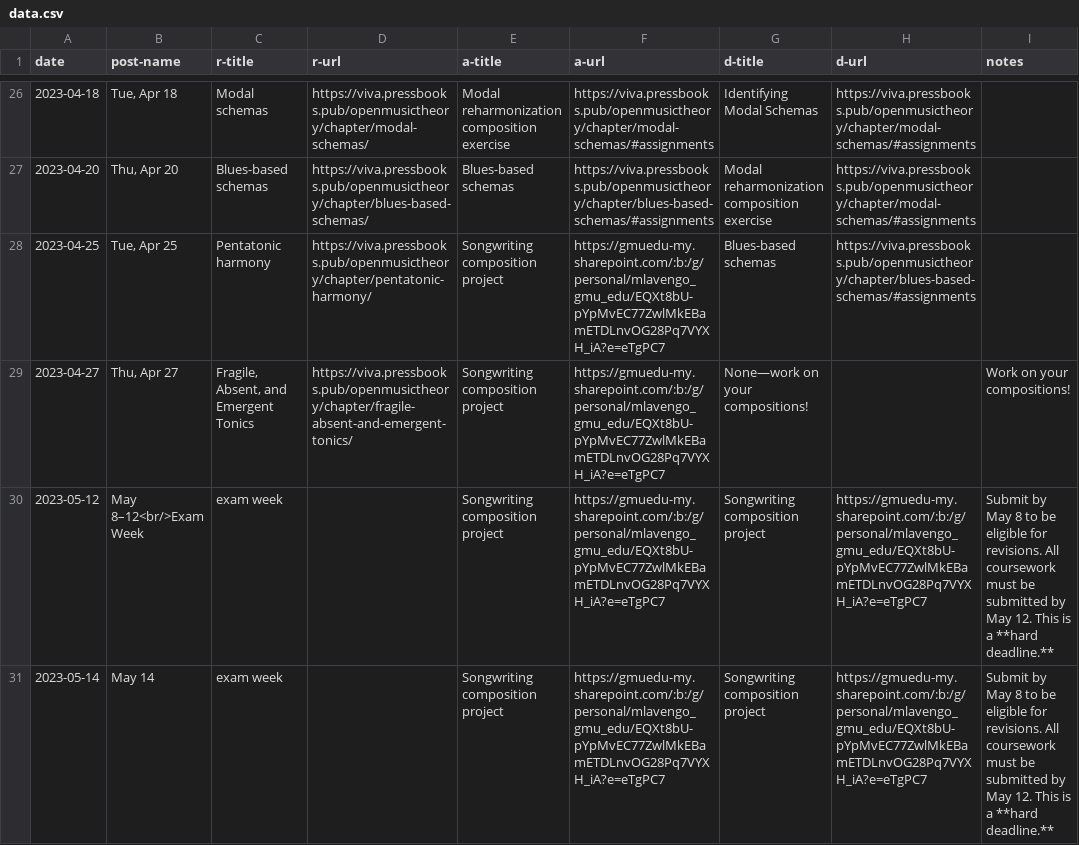
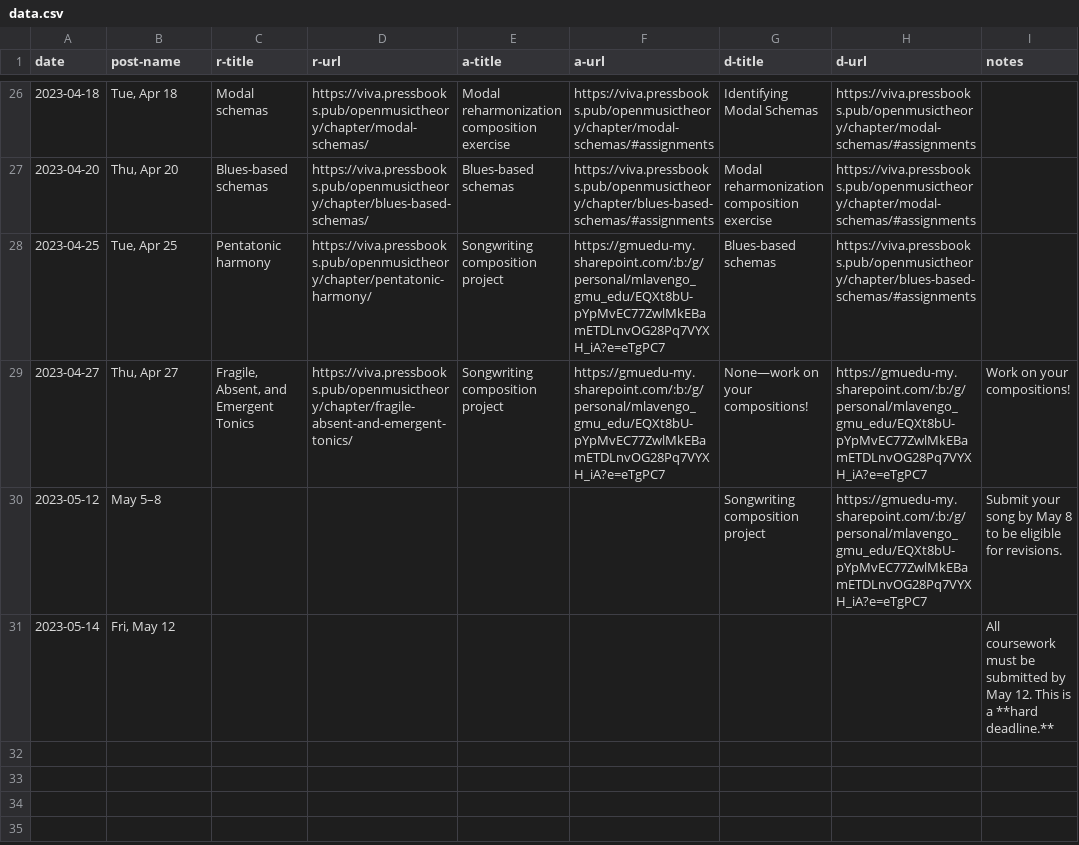
Before and after one commit to meganlavengood/musi216, a CSV file: calendar_generator/data.csv, drawn as a sheet; only a part is shown, gaps mark what is left out; the diff covers the shown part only; the diff names each change by its address in the sheet, - before the commit and + after, or states it on an @@ line.

```diff
--- a/calendar_generator/data.csv
+++ b/calendar_generator/data.csv
-H29 (d-url): (empty)
+H29 (d-url): https://gmuedu-my.sharepoint.com/:b:/g/personal/mlavengo_gmu_edu/EQXt8bU-pYpMvEC77ZwlMkEBamETDLnvOG28Pq7VYXH_iA?e=eTgPC7
-B30 (post-name): May 8–12<br/>Exam Week
+B30 (post-name): May 5–8
-C30:C31 (r-title): exam week
+C30:C31 (r-title): (empty)
-E30:E31 (a-title): Songwriting composition project
+E30:E31 (a-title): (empty)
-F30:F31 (a-url): https://gmuedu-my.sharepoint.com/:b:/g/personal/mlavengo_gmu_edu/EQXt8bU-pYpMvEC77ZwlMkEBamETDLnvOG28Pq7VYXH_iA?e=eTgPC7
+F30:F31 (a-url): (empty)
-I30 (notes): Submit by May 8 to be eligible for revisions. All coursework must be submitted by May 12. This is a **hard deadline.**
+I30 (notes): Submit your song by May 8 to be eligible for revisions.
-B31 (post-name): May 14
+B31 (post-name): Fri, May 12
-G31 (d-title): Songwriting composition project
+G31 (d-title): (empty)
-H31 (d-url): https://gmuedu-my.sharepoint.com/:b:/g/personal/mlavengo_gmu_edu/EQXt8bU-pYpMvEC77ZwlMkEBamETDLnvOG28Pq7VYXH_iA?e=eTgPC7
+H31 (d-url): (empty)
-I31 (notes): Submit by May 8 to be eligible for revisions. All coursework…
+I31 (notes): All coursework…
```
Also changed, not shown: 29 edited cells elsewhere in this file, 21 other files.
